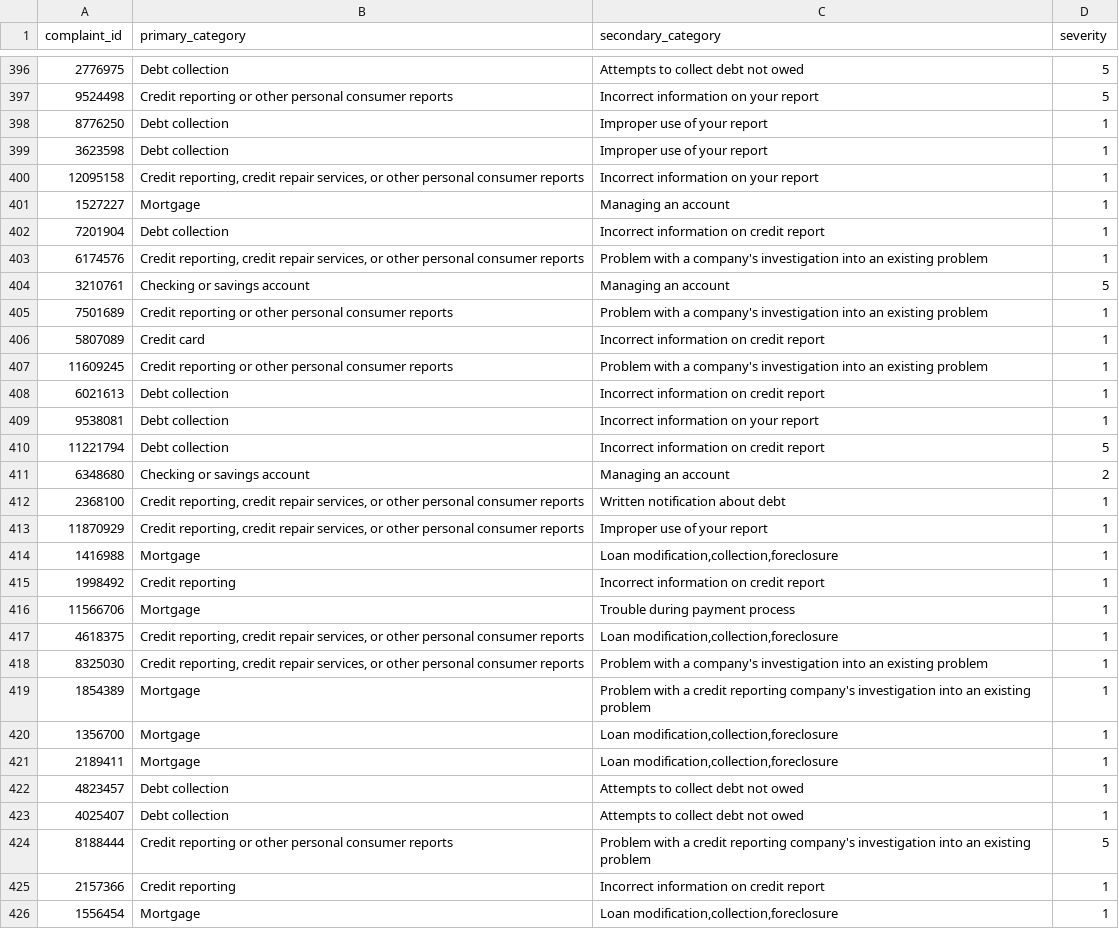
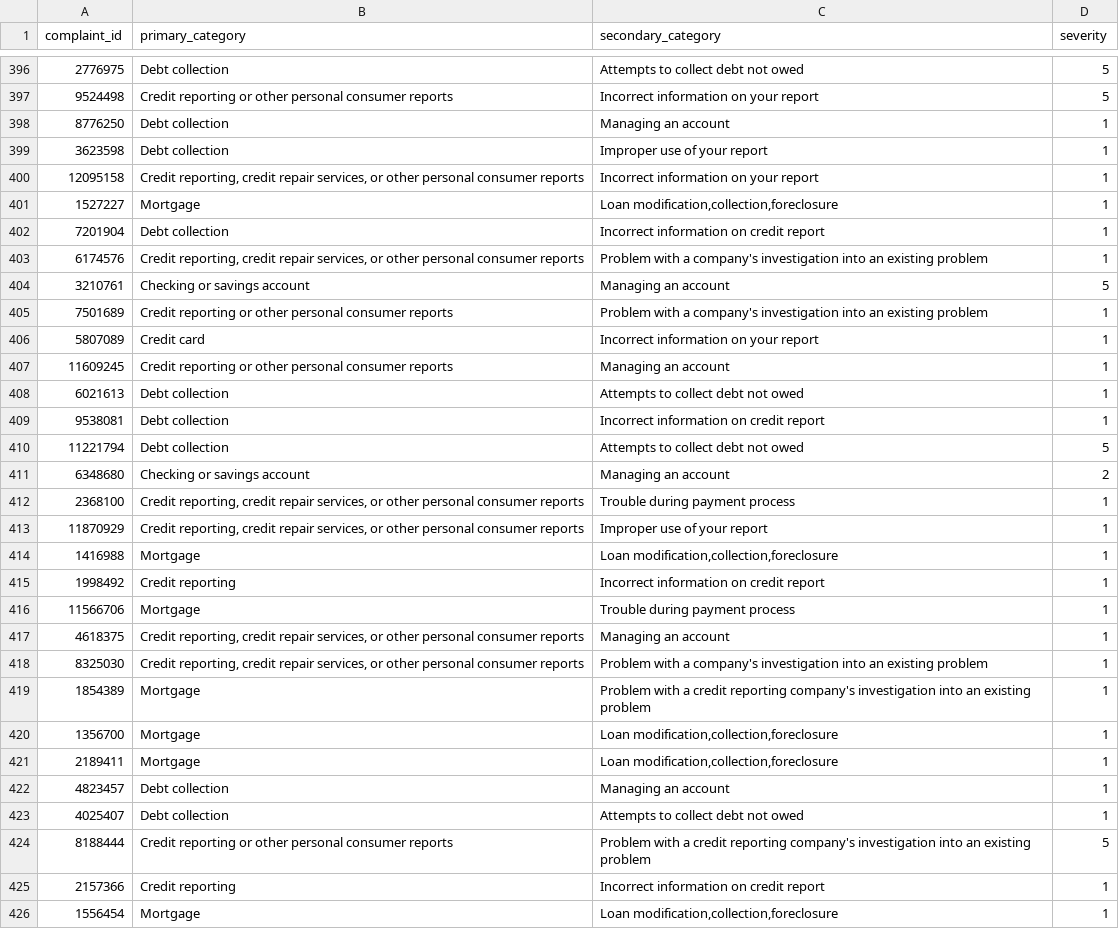
Before and after one commit to om-mohanty-17/Neural_Craft, a CSV file: submission.csv, drawn as a sheet; only a part is shown, gaps mark what is left out; the diff covers the shown part only.

```diff
--- a/submission.csv
+++ b/submission.csv
@@ -397,6 +397,6 @@ complaint_id,primary_category,secondary_category,severity
 9524498,Credit reporting or other personal consumer reports,Incorrect information on your report,5
-8776250,Debt collection,Improper use of your report,1
+8776250,Debt collection,Managing an account,1
 3623598,Debt collection,Improper use of your report,1
 12095158,"Credit reporting, credit repair services, or other personal consumer reports",Incorrect information on your report,1
-1527227,Mortgage,Managing an account,1
+1527227,Mortgage,"Loan modification,collection,foreclosure",1
 7201904,Debt collection,Incorrect information on credit report,1
@@ -405,9 +405,9 @@ complaint_id,primary_category,secondary_category,severity
 7501689,Credit reporting or other personal consumer reports,Problem with a company's investigation into an existing problem,1
-5807089,Credit card,Incorrect information on credit report,1
-11609245,Credit reporting or other personal consumer reports,Problem with a company's investigation into an existing problem,1
-6021613,Debt collection,Incorrect information on credit report,1
-9538081,Debt collection,Incorrect information on your report,1
-11221794,Debt collection,Incorrect information on credit report,5
+5807089,Credit card,Incorrect information on your report,1
+11609245,Credit reporting or other personal consumer reports,Managing an account,1
+6021613,Debt collection,Attempts to collect debt not owed,1
+9538081,Debt collection,Incorrect information on credit report,1
+11221794,Debt collection,Attempts to collect debt not owed,5
 6348680,Checking or savings account,Managing an account,2
-2368100,"Credit reporting, credit repair services, or other personal consumer reports",Written notification about debt,1
+2368100,"Credit reporting, credit repair services, or other personal consumer reports",Trouble during payment process,1
 11870929,"Credit reporting, credit repair services, or other personal consumer reports",Improper use of your report,1
@@ -416,3 +416,3 @@ complaint_id,primary_category,secondary_category,severity
 11566706,Mortgage,Trouble during payment process,1
-4618375,"Credit reporting, credit repair services, or other personal consumer reports","Loan modification,collection,foreclosure",1
+4618375,"Credit reporting, credit repair services, or other personal consumer reports",Managing an account,1
 8325030,"Credit reporting, credit repair services, or other personal consumer reports",Problem with a company's investigation into an existing problem,1
@@ -421,3 +421,3 @@ complaint_id,primary_category,secondary_category,severity
 2189411,Mortgage,"Loan modification,collection,foreclosure",1
-4823457,Debt collection,Attempts to collect debt not owed,1
+4823457,Debt collection,Managing an account,1
 4025407,Debt collection,Attempts to collect debt not owed,1
```
Also changed, not shown: 100 edited cells elsewhere in this file, 1 other file.
